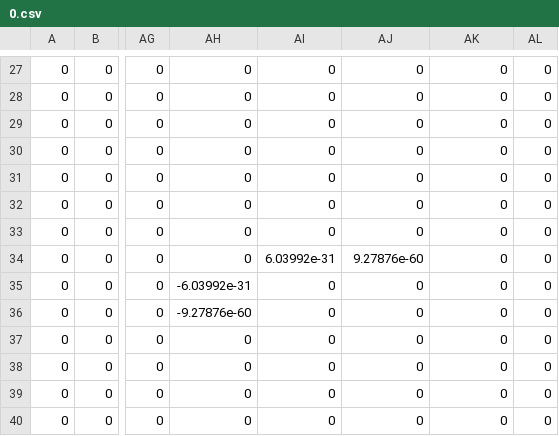
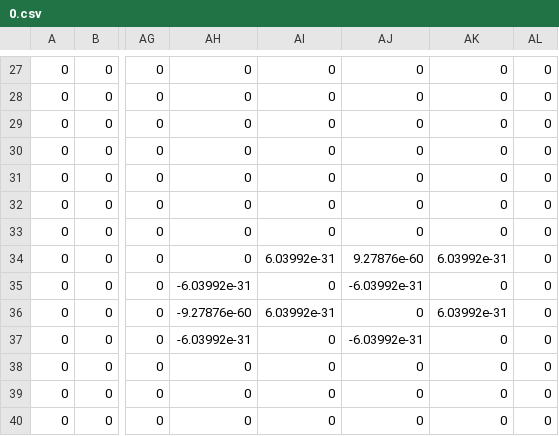
Before and after one commit to Amazingkivas/FDTD_Method, a CSV file: PlotScript/OutFiles_6/0.csv, drawn as a sheet; only a part is shown, gaps mark what is left out; the diff names each change by its address in the sheet, - before the commit and + after, or states it on an @@ line.

```diff
--- a/PlotScript/OutFiles_6/0.csv
+++ b/PlotScript/OutFiles_6/0.csv
-AK34: 0
+AK34: 6.03992e-31
-AJ35: 0
+AJ35: -6.03992e-31
-AI36: 0
+AI36: 6.03992e-31
-AK36: 0
+AK36: 6.03992e-31
-AH37: 0
+AH37: -6.03992e-31
-AJ37: 0
+AJ37: -6.03992e-31
```
Also changed, not shown: PlotScript/OutFiles_1/0.csv, PlotScript/OutFiles_2/0.csv, 29 other files.
